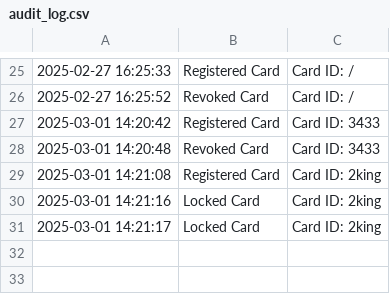
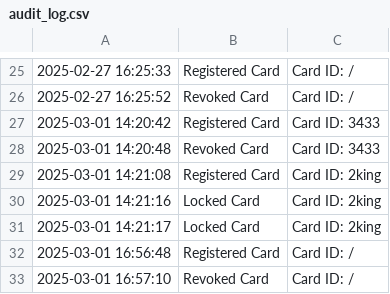
Before and after one commit to phurichayacamt/DII-GEN6-CompoundSEC, a CSV file: audit_log.csv, drawn as a sheet; only a part is shown, gaps mark what is left out; the diff names each change by its address in the sheet, - before the commit and + after, or states it on an @@ line.

```diff
--- a/audit_log.csv
+++ b/audit_log.csv
+row 32: 2025-03-01 16:56:48 | Registered Card | Card ID: /
+row 33: 2025-03-01 16:57:10 | Revoked Card | Card ID: /
```
Also changed, not shown: out/production/DII-GEN6-CompoundSEC/audit_log.csv, 18 other files.
